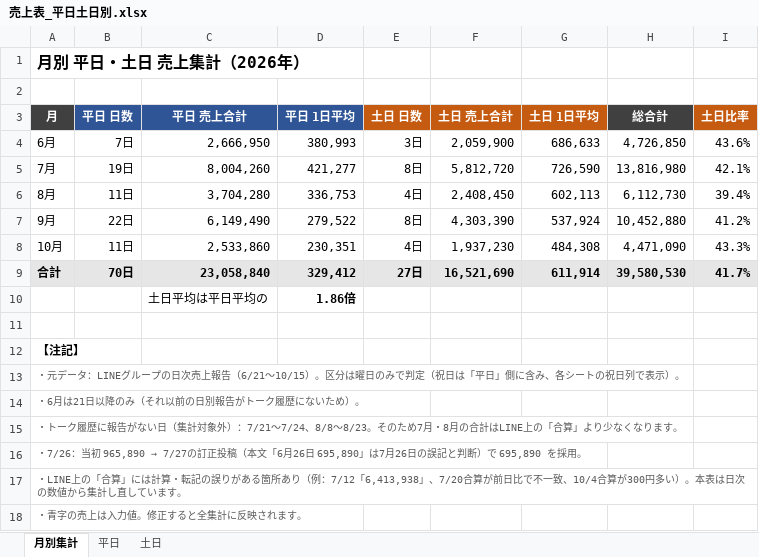
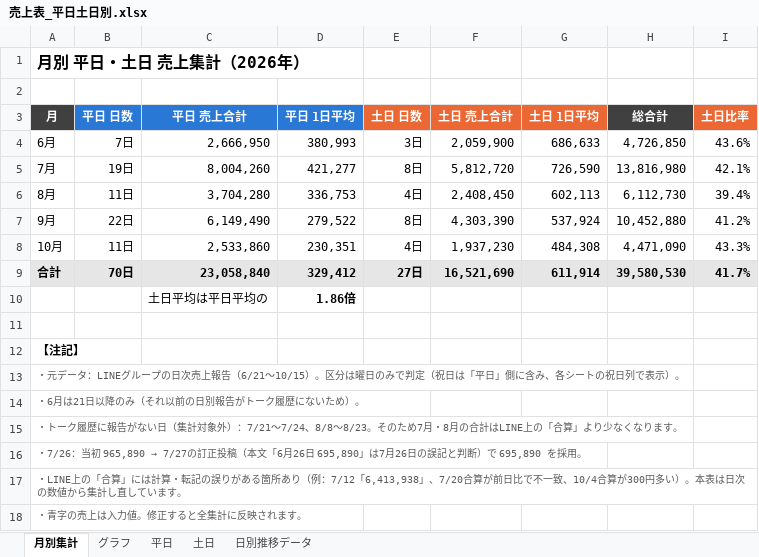
Before and after one commit to m08046430330-hub/-, an Excel workbook: output/売上表_平日土日別.xlsx, sheet 月別集計, drawn as a sheet; values as stored, in another font and other column widths than the file's, no borders; the diff names each change by its address in the sheet, - before the commit and + after, or states it on an @@ line.

```diff
--- a/output/売上表_平日土日別.xlsx (sheet 月別集計)
+++ b/output/売上表_平日土日別.xlsx (sheet 月別集計)
+sheet tab: グラフ
+sheet tab: 日別推移データ
-B3:D3 fill: #2F5597
+B3:D3 fill: #2A78D6
-E3:G3 fill: #C55A11
+E3:G3 fill: #EB6834
-I3 fill: #C55A11
+I3 fill: #EB6834
```
Also changed, not shown: sheet 土日, sheet 平日, charts or pictures, 2 other files.
